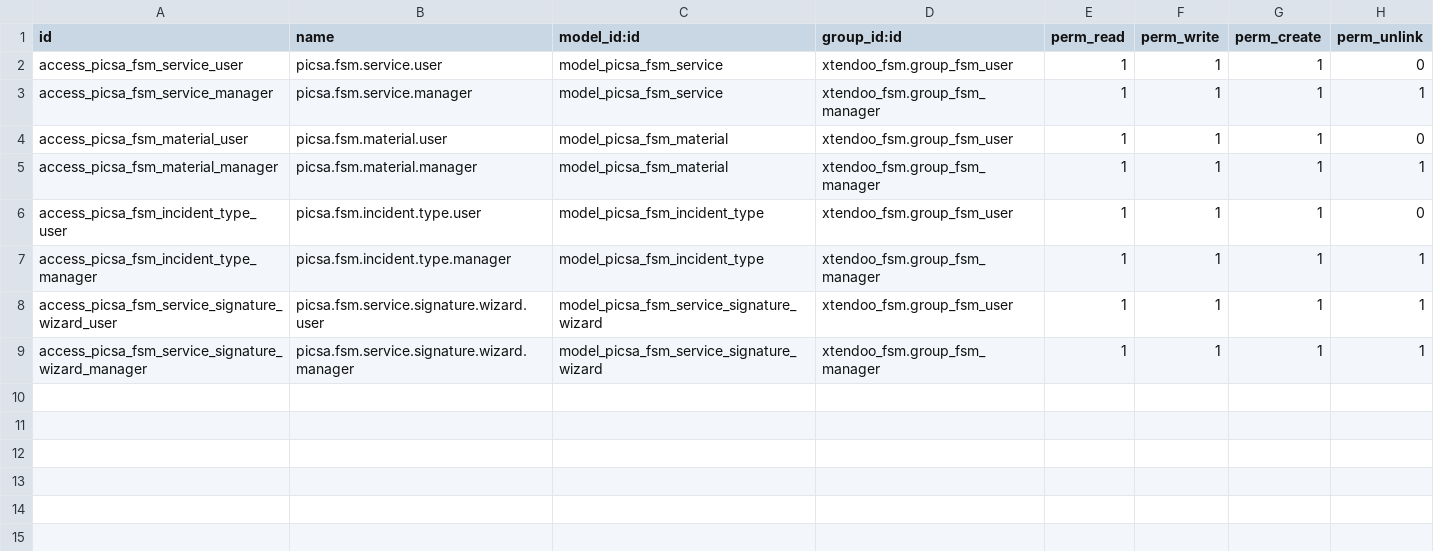
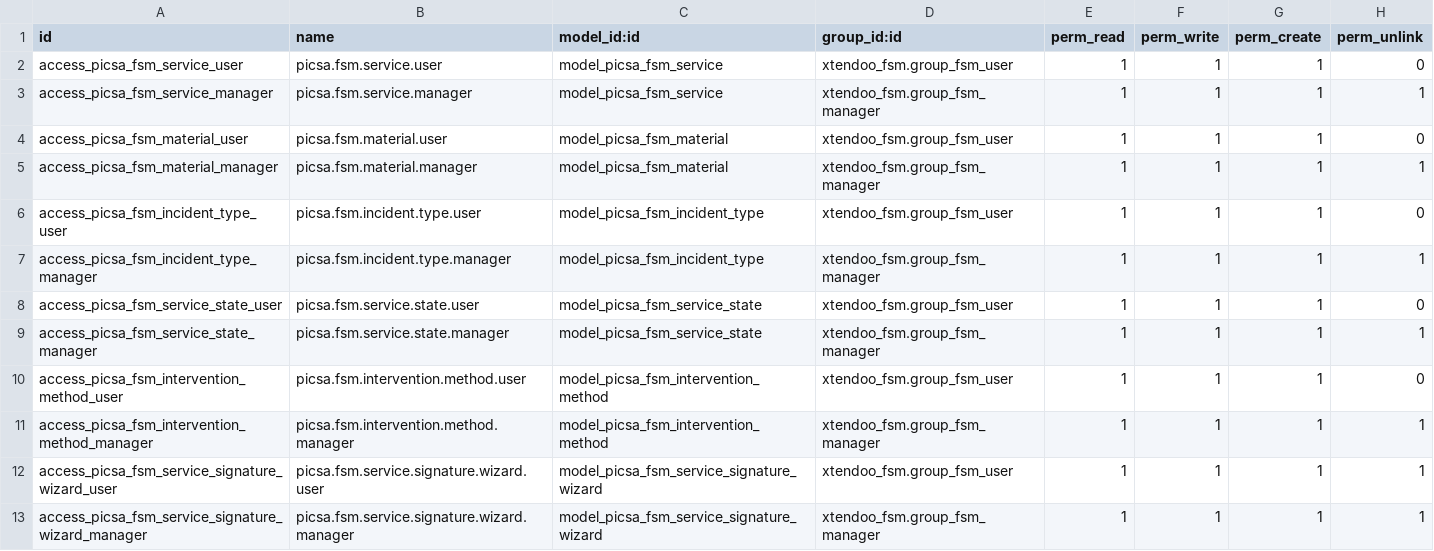
Before and after one commit to xtendoo-corporation/custom-picsa, a CSV file: picsa_fsm/security/ir.model.access.csv, drawn as a sheet.

Commit message:
sync picsa_fsm v2

```diff
--- a/picsa_fsm/security/ir.model.access.csv
+++ b/picsa_fsm/security/ir.model.access.csv
@@ -7,2 +7,6 @@ access_picsa_fsm_incident_type_user,picsa.fsm.incident.type.user,model_picsa_fsm
 access_picsa_fsm_incident_type_manager,picsa.fsm.incident.type.manager,model_picsa_fsm_incident_type,xtendoo_fsm.group_fsm_manager,1,1,1,1
+access_picsa_fsm_service_state_user,picsa.fsm.service.state.user,model_picsa_fsm_service_state,xtendoo_fsm.group_fsm_user,1,1,1,0
+access_picsa_fsm_service_state_manager,picsa.fsm.service.state.manager,model_picsa_fsm_service_state,xtendoo_fsm.group_fsm_manager,1,1,1,1
+access_picsa_fsm_intervention_method_user,picsa.fsm.intervention.method.user,model_picsa_fsm_intervention_method,xtendoo_fsm.group_fsm_user,1,1,1,0
+access_picsa_fsm_intervention_method_manager,picsa.fsm.intervention.method.manager,model_picsa_fsm_intervention_method,xtendoo_fsm.group_fsm_manager,1,1,1,1
 access_picsa_fsm_service_signature_wizard_user,picsa.fsm.service.signature.wizard.user,model_picsa_fsm_service_signature_wizard,xtendoo_fsm.group_fsm_user,1,1,1,1
```
Also changed, not shown: 9 other files.
